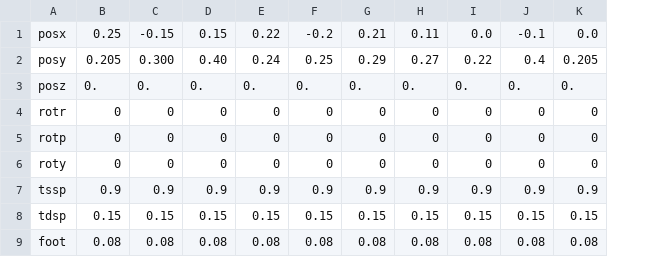
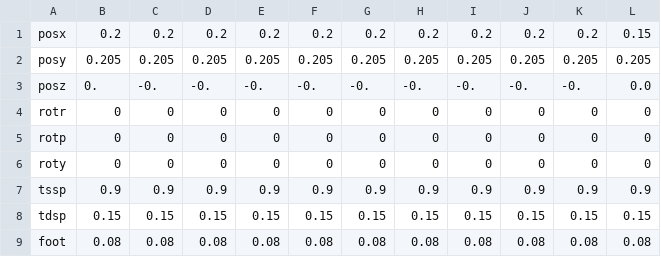
Before and after one commit to yongarry/tocabi_cc, a CSV file: cmd/command.csv, drawn as a sheet; addresses are those after the commit; the diff names each change by its address in the sheet, - before the commit and + after, or states it on an @@ line.

```diff
--- a/cmd/command.csv
+++ b/cmd/command.csv
+column K, rows 1-9: 0.2 | 0.205 | -0. | 0 | 0 | 0 | 0.9 | 0.15 | 0.08
-B1: 0.25
+B1: 0.2
-C1: -0.15
+C1: 0.2
-D1: 0.15
+D1: 0.2
-E1: 0.22
+E1: 0.2
-F1: -0.2
+F1: 0.2
-G1: 0.21
+G1: 0.2
-H1: 0.11
+H1: 0.2
-I1: 0.0
+I1: 0.2
-J1: -0.1
+J1: 0.2
-L1: 0.0
+L1: 0.15
-C2: 0.300
+C2: 0.205
-D2: 0.40
+D2: 0.205
-E2: 0.24
+E2: 0.205
-F2: 0.25
+F2: 0.205
-G2: 0.29
+G2: 0.205
-H2: 0.27
+H2: 0.205
-I2: 0.22
+I2: 0.205
-J2: 0.4
+J2: 0.205
-C3: 0.
+C3: -0.
-D3: 0.
+D3: -0.
-E3: 0.
+E3: -0.
-F3: 0.
+F3: -0.
-G3: 0.
+G3: -0.
-H3: 0.
+H3: -0.
-I3: 0.
+I3: -0.
-J3: 0.
+J3: -0.
-L3: 0.
+L3: 0.0
```
Also changed, not shown: 9 other files.
